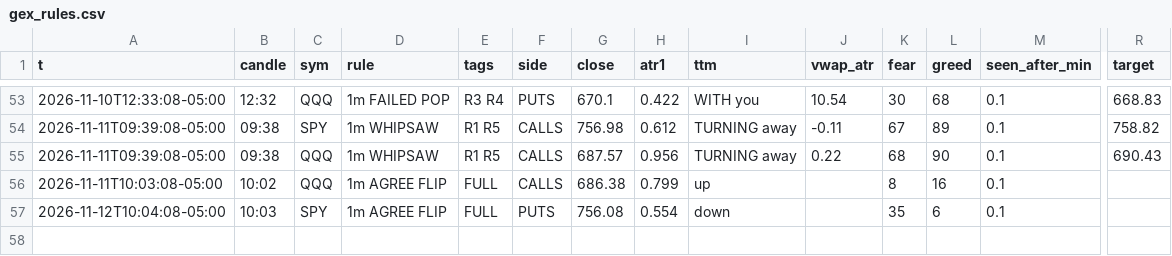
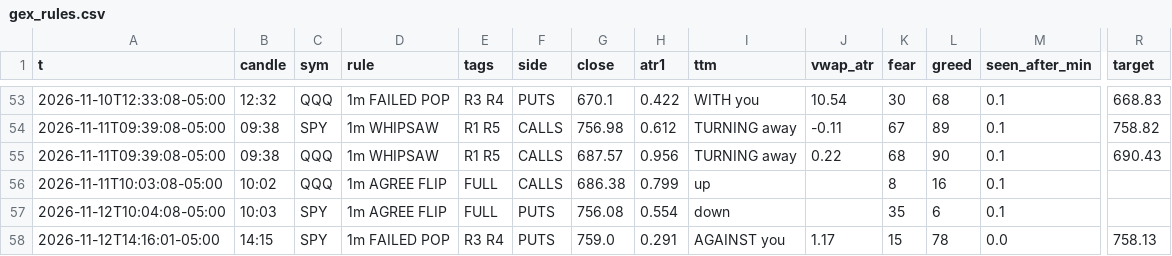
Before and after one commit to jnewsom188327/stoch-bot, a CSV file: gex_rules.csv, drawn as a sheet; only a part is shown, gaps mark what is left out; rows hold the shown columns only; the diff names each change by its address in the sheet, - before the commit and + after, or states it on an @@ line.

```diff
--- a/gex_rules.csv
+++ b/gex_rules.csv
+row 58: 2026-11-12T14:16:01-05:00 | 14:15 | SPY | 1m FAILED POP | R3 R4 | PUTS | 759.0 | 0.291 | AGAINST you | 1.17 | 15 | 78 | 0.0 | 758.13
```
Also changed, not shown: 4 other files.
